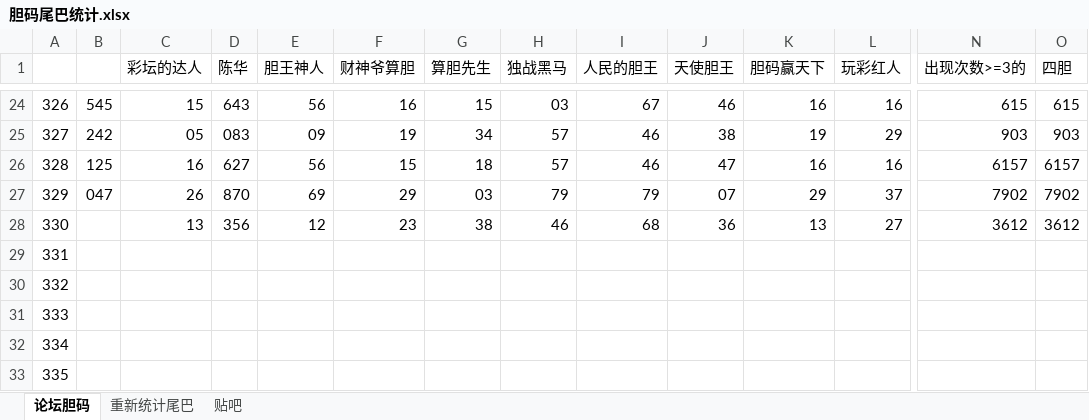
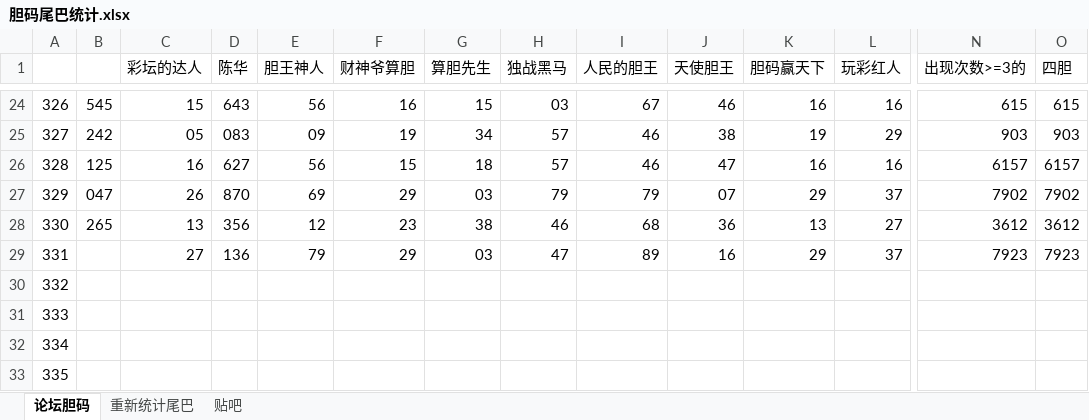
Before and after one commit to huahua495/Third3DOpenNums, an Excel workbook: src/lottery/third3d/胆码尾巴统计.xlsx, sheet 论坛胆码, drawn as a sheet; only a part is shown, gaps mark what is left out; values as stored, in another font and other column widths than the file's, no cell formats; removed rows and columns are numbered as before the commit, all else as after; rows hold the shown columns only; the diff names each change by its address in the sheet, - before the commit and + after, or states it on an @@ line.

```diff
--- a/src/lottery/third3d/胆码尾巴统计.xlsx (sheet 论坛胆码)
+++ b/src/lottery/third3d/胆码尾巴统计.xlsx (sheet 论坛胆码)
-B28: (empty)
+B28: 265
-row 29: 331
+row 29: 331 |  | 27 | 136 | 79 | 29 | 03 | 47 | 89 | 16 | 29 | 37 | 7923 | 7923
```
Also changed, not shown: sheet 重新统计尾巴, sheet 贴吧, cell formats, 12 other files.
